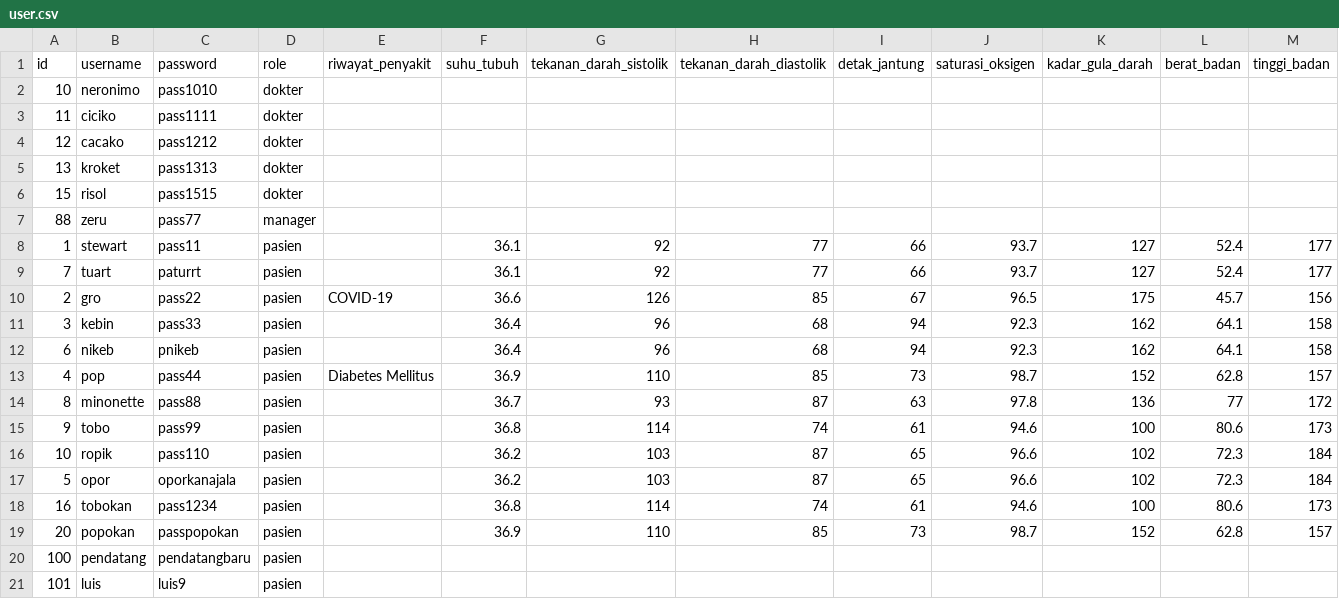
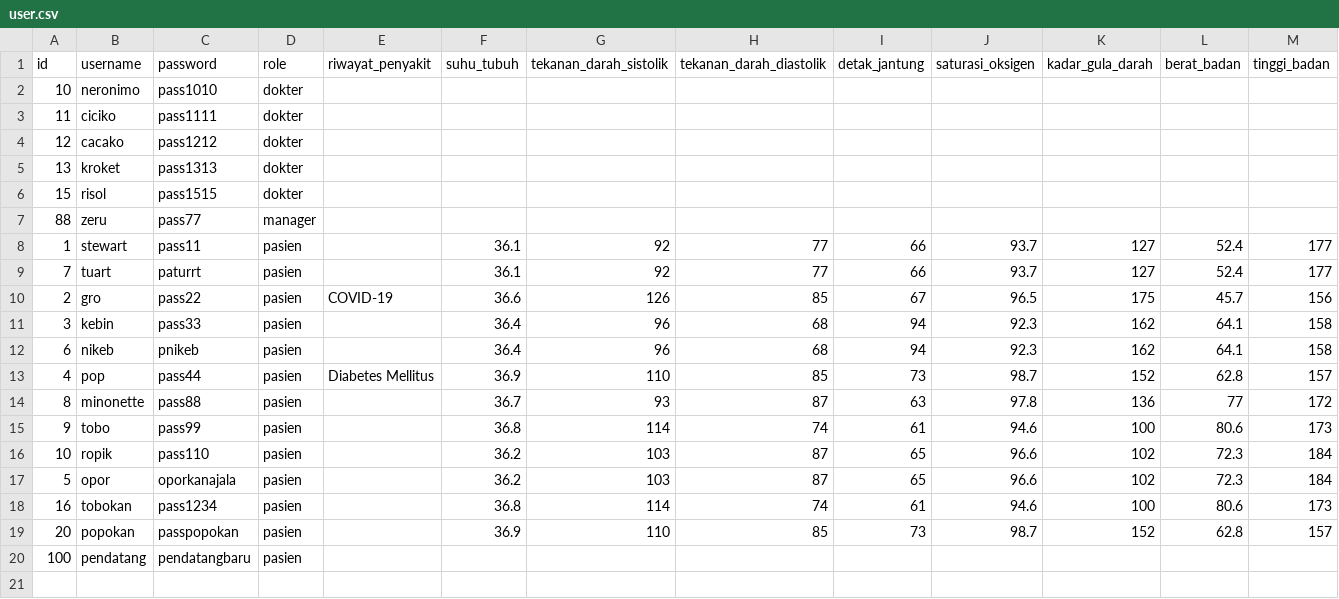
Before and after one commit to yzksl/if1210-tubes-2025-k05-m, a CSV file: src/data/test_folder_of_25/user.csv, drawn as a sheet; only a part is shown; rows hold the shown columns only; the diff names each change by its address in the sheet, - before the commit and + after, or states it on an @@ line.

```diff
--- a/src/data/test_folder_of_25/user.csv
+++ b/src/data/test_folder_of_25/user.csv
-row 21: 101 | luis | luis9 | pasien
```
Also changed, not shown: 3 other files.
